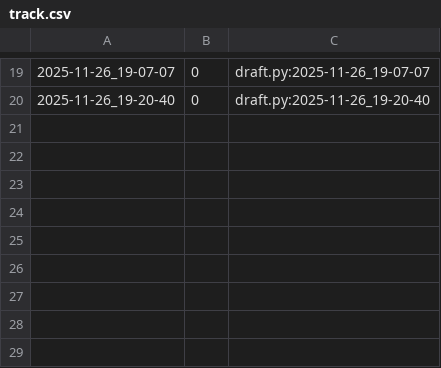
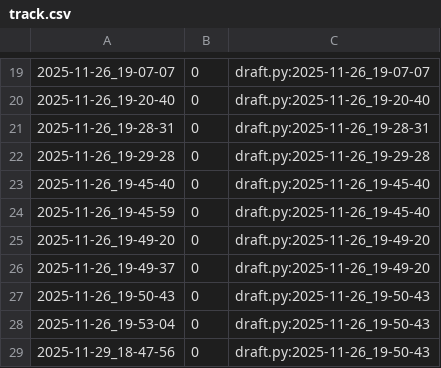
Before and after one commit to qxcode-course/poo-dd-cd-bloco-d-MariaVitoriadeAlmeidaFerreira, a CSV file: tasks/.tko/track/poo@agenda/track.csv, drawn as a sheet; only a part is shown, gaps mark what is left out; the diff names each change by its address in the sheet, - before the commit and + after, or states it on an @@ line.

Commit message:
@agenda: retornando

```diff
--- a/tasks/.tko/track/poo@agenda/track.csv
+++ b/tasks/.tko/track/poo@agenda/track.csv
+row 21: 2025-11-26_19-28-31 | 0 | draft.py:2025-11-26_19-28-31
+row 22: 2025-11-26_19-29-28 | 0 | draft.py:2025-11-26_19-29-28
+row 23: 2025-11-26_19-45-40 | 0 | draft.py:2025-11-26_19-45-40
+row 24: 2025-11-26_19-45-59 | 0 | draft.py:2025-11-26_19-45-40
+row 25: 2025-11-26_19-49-20 | 0 | draft.py:2025-11-26_19-49-20
+row 26: 2025-11-26_19-49-37 | 0 | draft.py:2025-11-26_19-49-20
+row 27: 2025-11-26_19-50-43 | 0 | draft.py:2025-11-26_19-50-43
+row 28: 2025-11-26_19-53-04 | 0 | draft.py:2025-11-26_19-50-43
+row 29: 2025-11-29_18-47-56 | 0 | draft.py:2025-11-26_19-50-43
```
Also changed, not shown: 6 other files.
